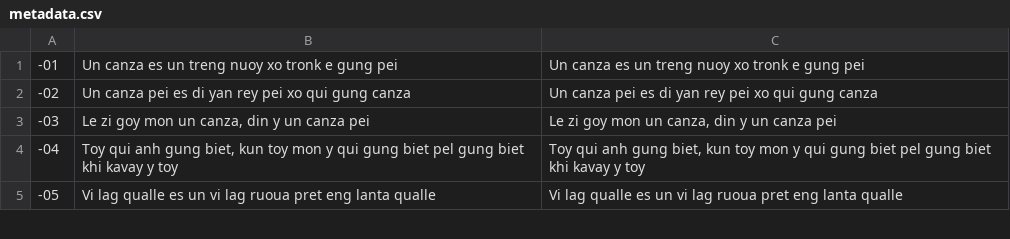
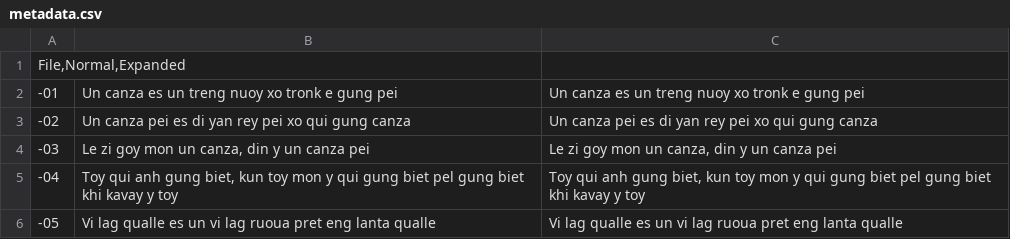
Before and after one commit to Pang-Lanta-Trong-Lanta-Qualle/qlspeech, a CSV file: metadata.csv, drawn as a sheet; only a part is shown; the diff names each change by its address in the sheet, - before the commit and + after, or states it on an @@ line.

Commit message:
Fix?

```diff
--- a/metadata.csv
+++ b/metadata.csv
+row 1: File,Normal,Expanded
```
